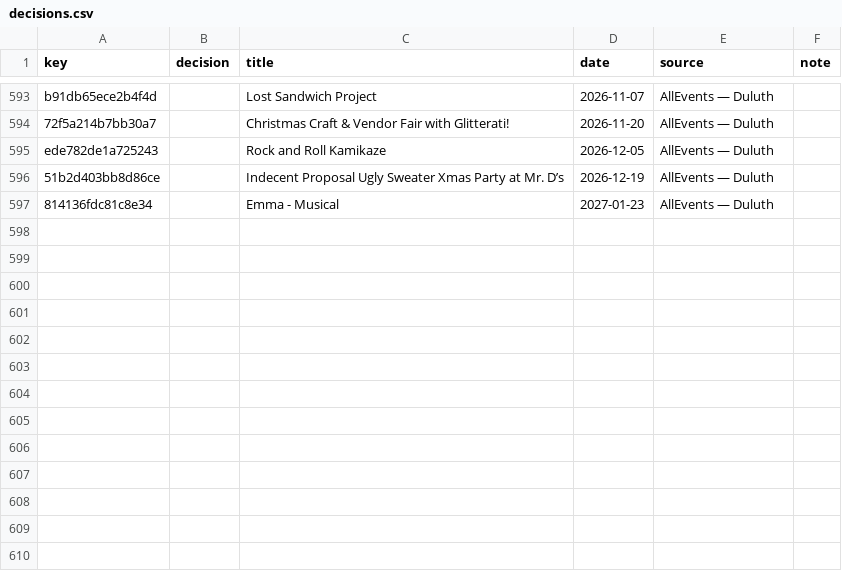
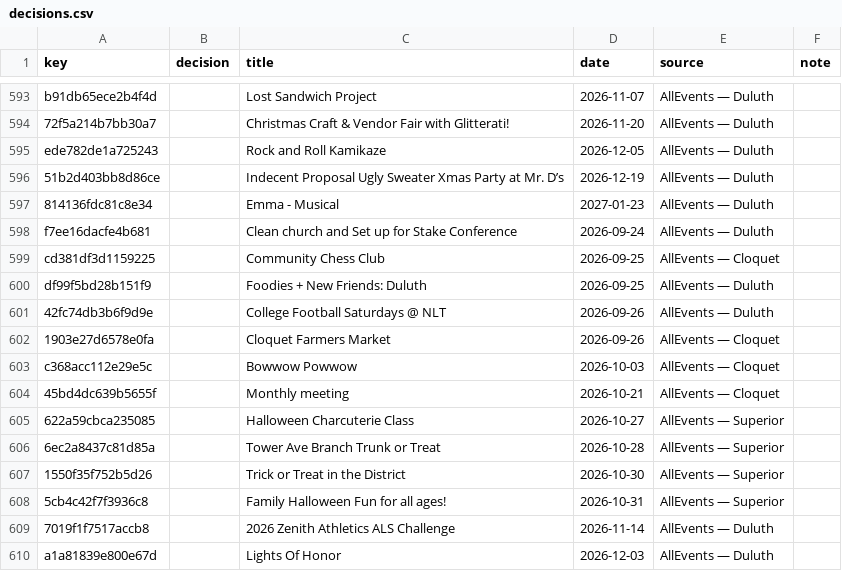
Before and after one commit to 8r0wnie/northland-events, a CSV file: moderation/decisions.csv, drawn as a sheet; only a part is shown, gaps mark what is left out.

```diff
--- a/moderation/decisions.csv
+++ b/moderation/decisions.csv
@@ -597 +597,14 @@ ede782de1a725243,,Rock and Roll Kamikaze,2026-12-05,AllEvents — Duluth,
 814136fdc81c8e34,,Emma - Musical,2027-01-23,AllEvents — Duluth,
+f7ee16dacfe4b681,,Clean church and Set up for Stake Conference,2026-09-24,AllEvents — Duluth,
+cd381df3d1159225,,Community Chess Club,2026-09-25,AllEvents — Cloquet,
+df99f5bd28b151f9,,Foodies + New Friends: Duluth,2026-09-25,AllEvents — Duluth,
+42fc74db3b6f9d9e,,College Football Saturdays @ NLT,2026-09-26,AllEvents — Duluth,
+1903e27d6578e0fa,,Cloquet Farmers Market,2026-09-26,AllEvents — Cloquet,
+c368acc112e29e5c,,Bowwow Powwow,2026-10-03,AllEvents — Cloquet,
+45bd4dc639b5655f,,Monthly meeting,2026-10-21,AllEvents — Cloquet,
+622a59cbca235085,,Halloween Charcuterie Class,2026-10-27,AllEvents — Superior,
+6ec2a8437c81d85a,,Tower Ave Branch Trunk or Treat,2026-10-28,AllEvents — Superior,
+1550f35f752b5d26,,Trick or Treat in the District,2026-10-30,AllEvents — Superior,
+5cb4c42f7f3936c8,,Family Halloween Fun for all ages!,2026-10-31,AllEvents — Superior,
+7019f1f7517accb8,,2026 Zenith Athletics ALS Challenge,2026-11-14,AllEvents — Duluth,
+a1a81839e800e67d,,Lights Of Honor,2026-12-03,AllEvents — Duluth,
```
Also changed, not shown: site/data/decisions.csv, 7 other files.
